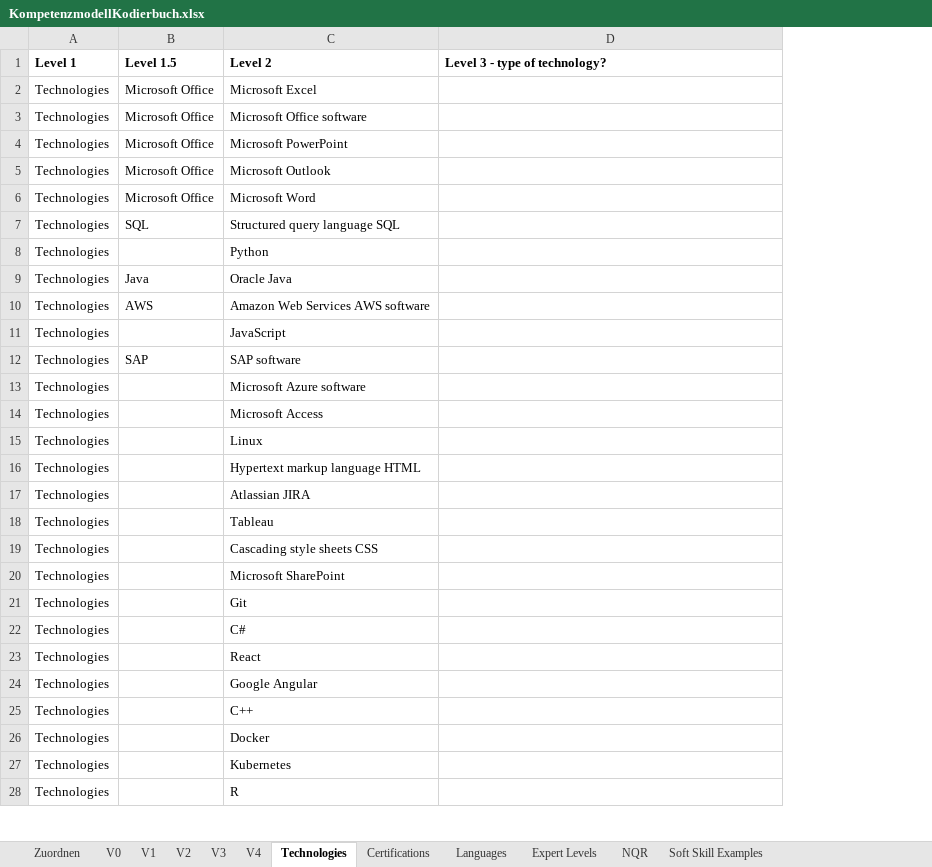
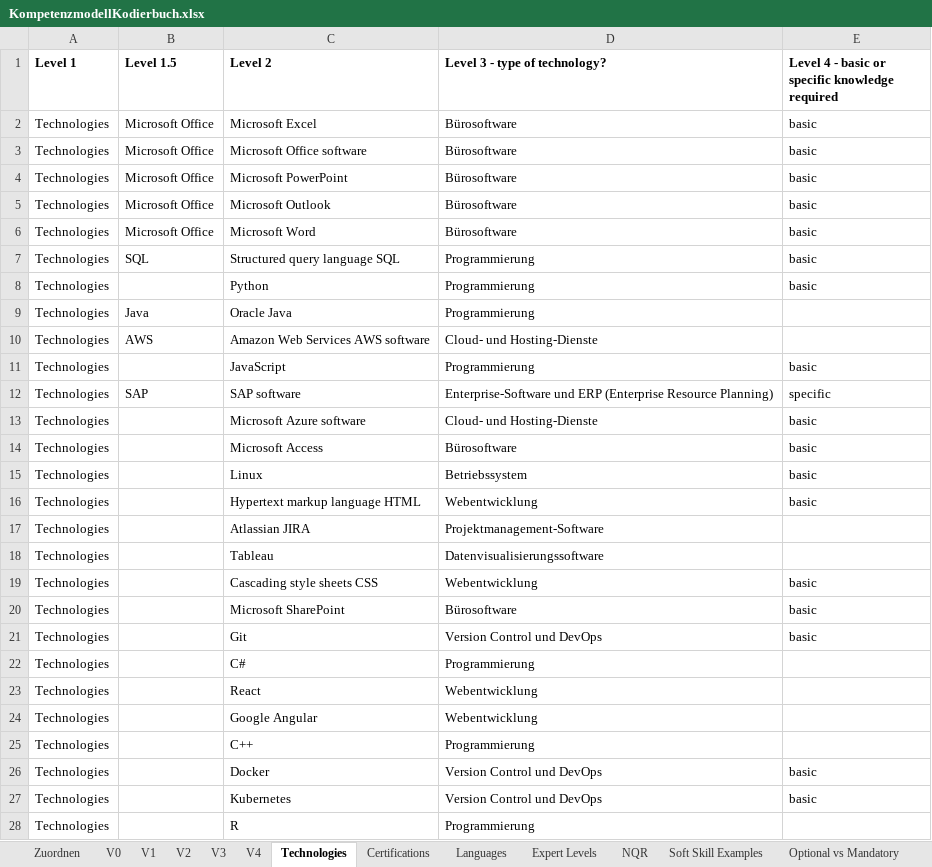
Before and after one commit to epfl-ml4ed/SkillThrills, an Excel workbook: data/taxonomy/KompetenzmodellKodierbuch.xlsx, sheet Technologies, drawn as a sheet; only a part is shown; values as stored, in another font and other column widths than the file's, no borders; the diff covers the shown part only; the diff names each change by its address in the sheet, - before the commit and + after, or states it on an @@ line.

```diff
--- a/data/taxonomy/KompetenzmodellKodierbuch.xlsx (sheet Technologies)
+++ b/data/taxonomy/KompetenzmodellKodierbuch.xlsx (sheet Technologies)
+sheet tab: Optional vs Mandatory
+column E, rows 1-27: Level 4 - basic or specific knowledge required | basic | basic | basic | basic | basic | basic | basic |  |  | basic | specific | basic | basic | basic | basic |  |  | basic | basic | basic |  |  |  |  | basic | basic
-D2:D6 (Level 3 - type of technology?): (empty)
+D2:D6 (Level 3 - type of technology?): Bürosoftware
-D7:D9 (Level 3 - type of technology?): (empty)
+D7:D9 (Level 3 - type of technology?): Programmierung
-D10 (Level 3 - type of technology?): (empty)
+D10 (Level 3 - type of technology?): Cloud- und Hosting-Dienste
-D11 (Level 3 - type of technology?): (empty)
+D11 (Level 3 - type of technology?): Programmierung
-D12 (Level 3 - type of technology?): (empty)
+D12 (Level 3 - type of technology?): Enterprise-Software und ERP (Enterprise Resource Planning)
-D13 (Level 3 - type of technology?): (empty)
+D13 (Level 3 - type of technology?): Cloud- und Hosting-Dienste
-D14 (Level 3 - type of technology?): (empty)
+D14 (Level 3 - type of technology?): Bürosoftware
-D15 (Level 3 - type of technology?): (empty)
+D15 (Level 3 - type of technology?): Betriebssystem
-D16 (Level 3 - type of technology?): (empty)
+D16 (Level 3 - type of technology?): Webentwicklung
-D17 (Level 3 - type of technology?): (empty)
+D17 (Level 3 - type of technology?): Projektmanagement-Software
-D18 (Level 3 - type of technology?): (empty)
+D18 (Level 3 - type of technology?): Datenvisualisierungssoftware
-D19 (Level 3 - type of technology?): (empty)
+D19 (Level 3 - type of technology?): Webentwicklung
-D20 (Level 3 - type of technology?): (empty)
+D20 (Level 3 - type of technology?): Bürosoftware
-D21 (Level 3 - type of technology?): (empty)
+D21 (Level 3 - type of technology?): Version Control und DevOps
-D22 (Level 3 - type of technology?): (empty)
+D22 (Level 3 - type of technology?): Programmierung
-D23:D24 (Level 3 - type of technology?): (empty)
+D23:D24 (Level 3 - type of technology?): Webentwicklung
-D25 (Level 3 - type of technology?): (empty)
+D25 (Level 3 - type of technology?): Programmierung
-D26:D27 (Level 3 - type of technology?): (empty)
+D26:D27 (Level 3 - type of technology?): Version Control und DevOps
-D28 (Level 3 - type of technology?): (empty)
+D28 (Level 3 - type of technology?): Programmierung
```
Also changed, not shown: 4 added rows and 157 edited cells elsewhere in this sheet, sheet V4, sheet Expert Levels, sheet Certifications, hidden cells, 2 other files.
